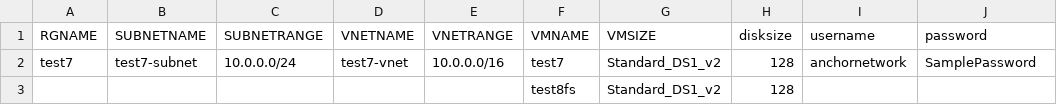
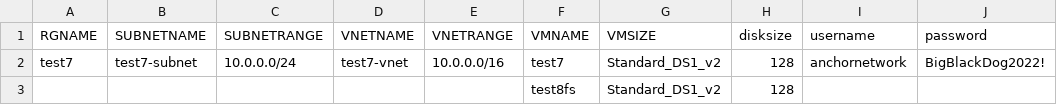
Before and after one commit to timhayden8/AzureInfraDeployment, a CSV file: azurecsv.csv, drawn as a sheet.

Commit message:
Update azurecsv.csv

```diff
--- a/azurecsv.csv
+++ b/azurecsv.csv
@@ -1,3 +1,3 @@
 RGNAME,SUBNETNAME,SUBNETRANGE,VNETNAME,VNETRANGE,VMNAME,VMSIZE,disksize,username,password
-test7,test7-subnet,10.0.0.0/24,test7-vnet,10.0.0.0/16,test7,Standard_DS1_v2,128,anchornetwork,SamplePassword
+test7,test7-subnet,10.0.0.0/24,test7-vnet,10.0.0.0/16,test7,Standard_DS1_v2,128,anchornetwork,BigBlackDog2022!
 ,,,,,test8fs,Standard_DS1_v2,128,,
```
